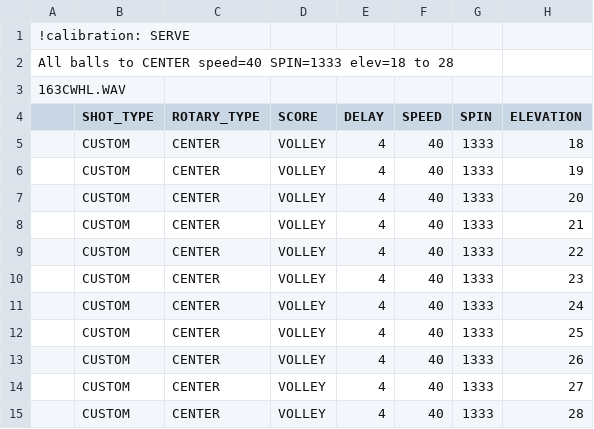
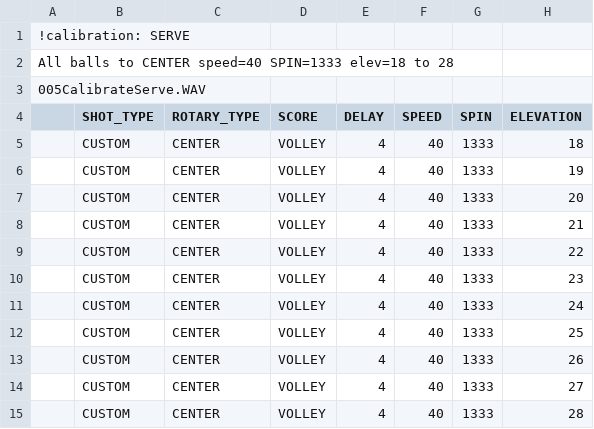
Before and after one commit to davidcjordan/drills, a CSV file: DRL783.csv, drawn as a sheet.

```diff
--- a/DRL783.csv
+++ b/DRL783.csv
@@ -2,3 +2,3 @@
 All balls to CENTER speed=40 SPIN=1333 elev=18 to 28
-163CWHL.WAV
+005CalibrateServe.WAV
 ,SHOT_TYPE,ROTARY_TYPE,SCORE,DELAY,SPEED,SPIN,ELEVATION
```
Also changed, not shown: DRL781.csv, DRL784.csv, 6 other files.
